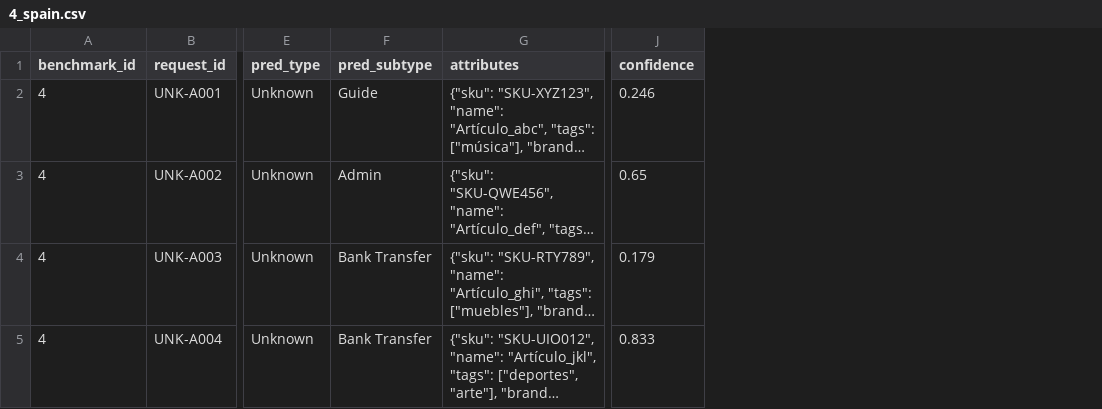
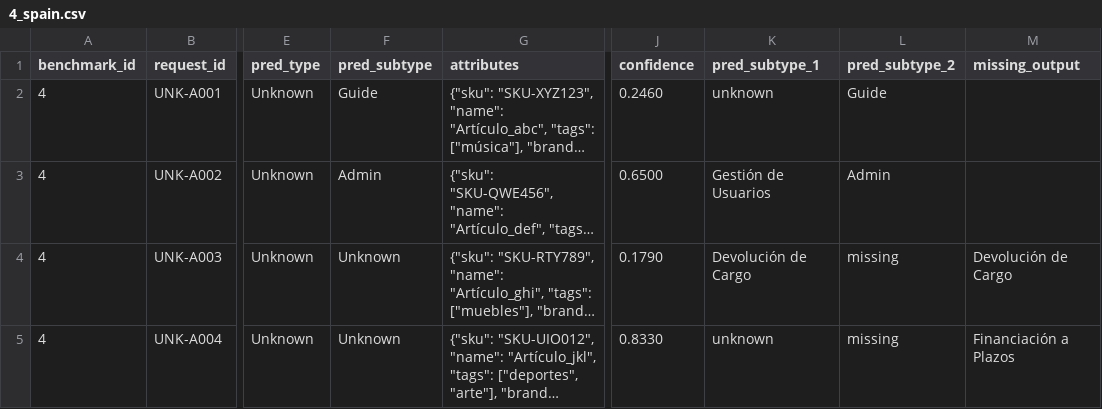
Before and after one commit to wzender/magellan, a CSV file: data/runs/4_spain.csv, drawn as a sheet; only a part is shown, gaps mark what is left out; long unchanged cells end in …; the diff covers the shown part only; the diff names each change by its address in the sheet, - before the commit and + after, or states it on an @@ line.

```diff
--- a/data/runs/4_spain.csv
+++ b/data/runs/4_spain.csv
+column K (pred_subtype_1), rows 2-5: unknown | Gestión de Usuarios | Devolución de Cargo | unknown
+column L (pred_subtype_2), rows 2-5: Guide | Admin | missing | missing
+column M (missing_output), rows 4-5: Devolución de Cargo | Financiación a Plazos
-J2 (confidence): 0.246
+J2 (confidence): 0.2460
-J3 (confidence): 0.65
+J3 (confidence): 0.6500
-F4:F5 (pred_subtype): Bank Transfer
+F4:F5 (pred_subtype): Unknown
-J4 (confidence): 0.179
+J4 (confidence): 0.1790
-J5 (confidence): 0.833
+J5 (confidence): 0.8330
```
Also changed, not shown: 2 added rows and 3 edited cells elsewhere in this file, data/runs/4_france.csv, data/runs/4_italy.csv, 7 other files.
